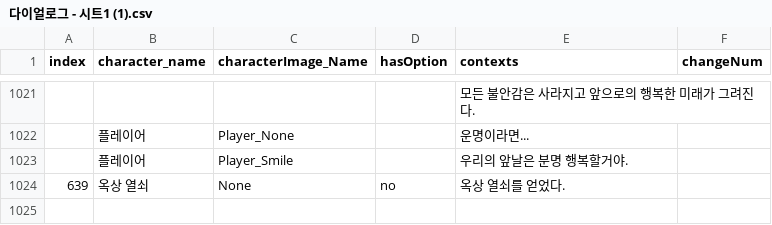
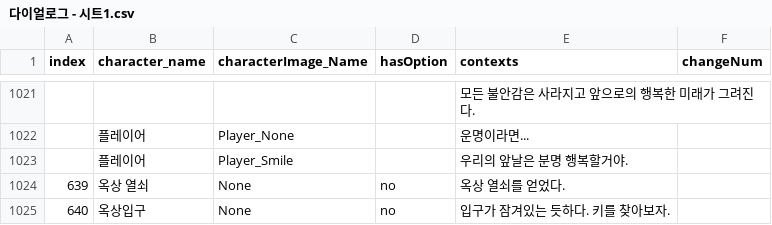
Before and after one commit to Kevin04261004/HanEarl_Project, a CSV file: Assets/Resources/다이얼로그 - 시트1.csv (was Assets/Resources/다이얼로그 - 시트1 (1).csv), drawn as a sheet; only a part is shown, gaps mark what is left out; the diff names each change by its address in the sheet, - before the commit and + after, or states it on an @@ line.

```diff
--- a/Assets/Resources/다이얼로그 - 시트1 (1).csv
+++ b/Assets/Resources/다이얼로그 - 시트1.csv
+row 1025: 640 | 옥상입구 | None | no | 입구가 잠겨있는 듯하다. 키를 찾아보자.
```
Also changed, not shown: 8 other files.
